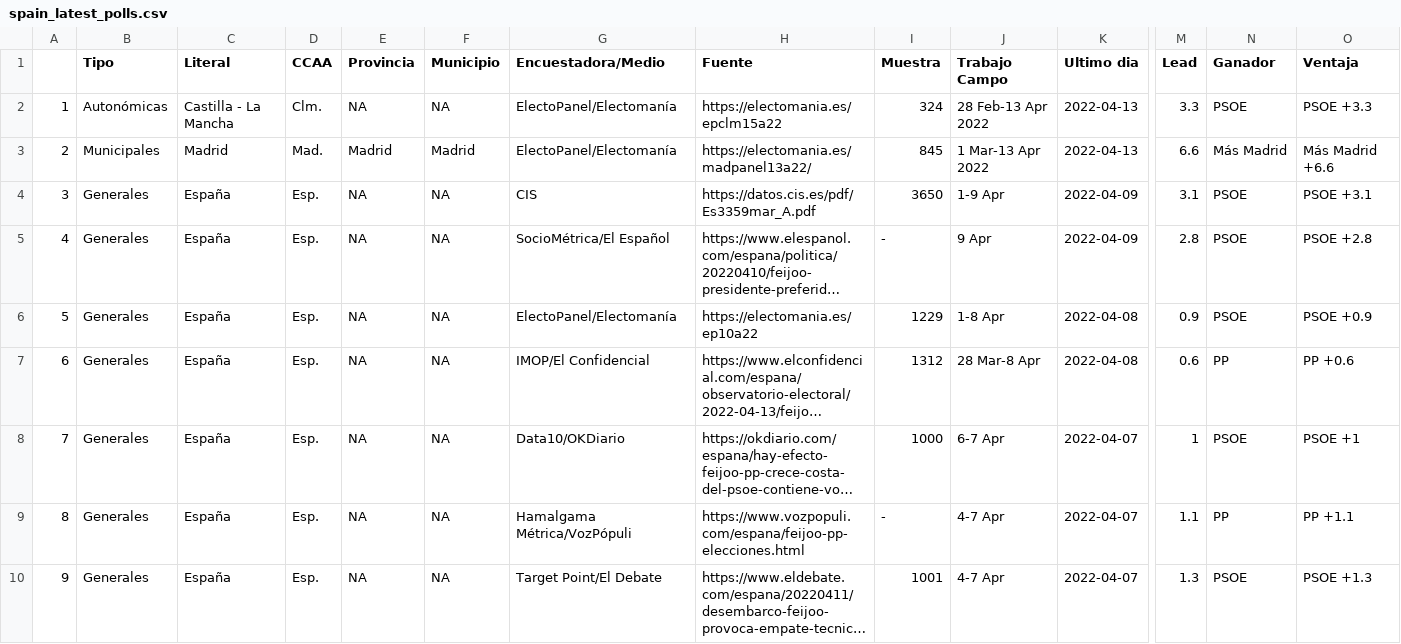
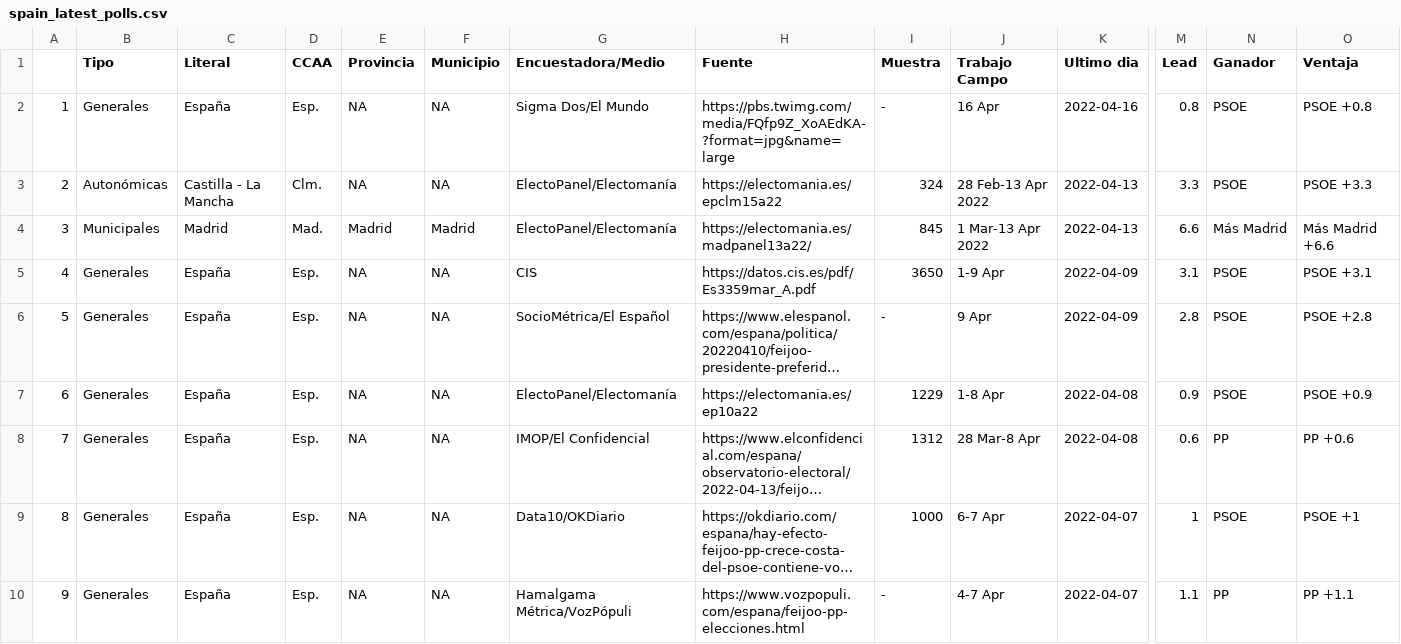
Before and after one commit to endikasatu/encuestas_esp, a CSV file: data/spain_latest_polls.csv, drawn as a sheet; only a part is shown, gaps mark what is left out; the shorter side is filled out with more unchanged rows; long unchanged cells end in …; addresses are those after the commit; rows hold the shown columns only; the diff names each change by its address in the sheet, - before the commit and + after, or states it on an @@ line.

```diff
--- a/data/spain_latest_polls.csv
+++ b/data/spain_latest_polls.csv
+row 2: 1 | Generales | España | Esp. | NA | NA | Sigma Dos/El Mundo | https://pbs.twimg.com/media/FQfp9Z_XoAEdKA-?format=jpg&name=large | - | 16 Apr | 2022-04-16 | 0.8 | PSOE | PSOE +0.8
@@ column A renumbered from row 3 down @@
```
Also changed, not shown: data/spain_latest_polls_gen.csv, 1 other file.
